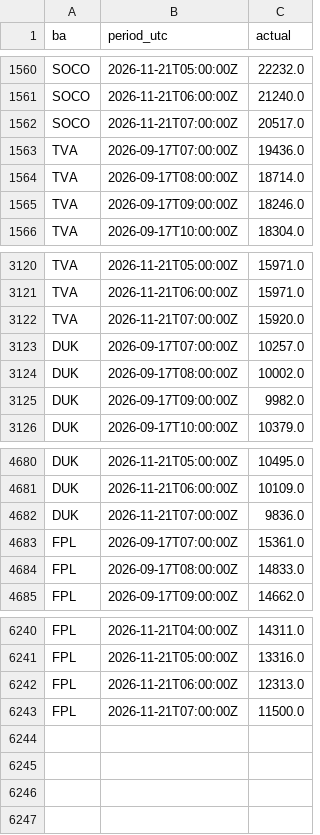
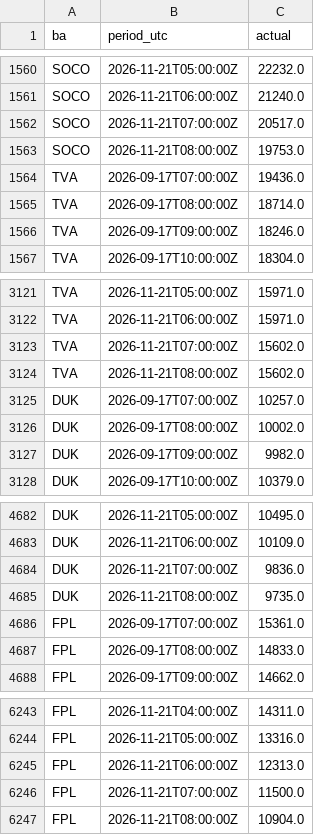
Before and after one commit to Vincent-Attakpah/Grid-demand-project, a CSV file: actuals.csv, drawn as a sheet; only a part is shown, gaps mark what is left out.

```diff
--- a/actuals.csv
+++ b/actuals.csv
@@ -1562,2 +1562,3 @@ SOCO,2026-11-21T06:00:00Z,21240.0
 SOCO,2026-11-21T07:00:00Z,20517.0
+SOCO,2026-11-21T08:00:00Z,19753.0
 TVA,2026-09-17T07:00:00Z,19436.0
@@ -3121,3 +3122,4 @@ TVA,2026-11-21T05:00:00Z,15971.0
 TVA,2026-11-21T06:00:00Z,15971.0
-TVA,2026-11-21T07:00:00Z,15920.0
+TVA,2026-11-21T07:00:00Z,15602.0
+TVA,2026-11-21T08:00:00Z,15602.0
 DUK,2026-09-17T07:00:00Z,10257.0
@@ -4682,2 +4684,3 @@ DUK,2026-11-21T06:00:00Z,10109.0
 DUK,2026-11-21T07:00:00Z,9836.0
+DUK,2026-11-21T08:00:00Z,9735.0
 FPL,2026-09-17T07:00:00Z,15361.0
@@ -6243 +6246,2 @@ FPL,2026-11-21T06:00:00Z,12313.0
 FPL,2026-11-21T07:00:00Z,11500.0
+FPL,2026-11-21T08:00:00Z,10904.0
```
Also changed, not shown: 3 other files.
